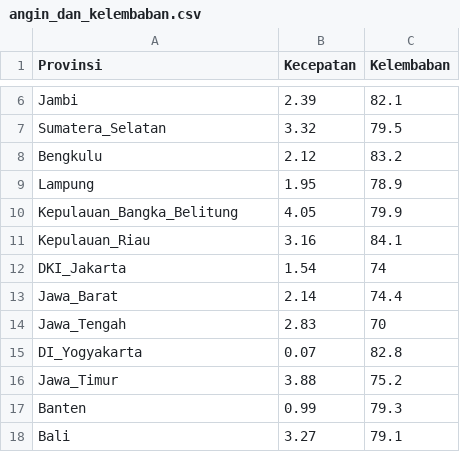
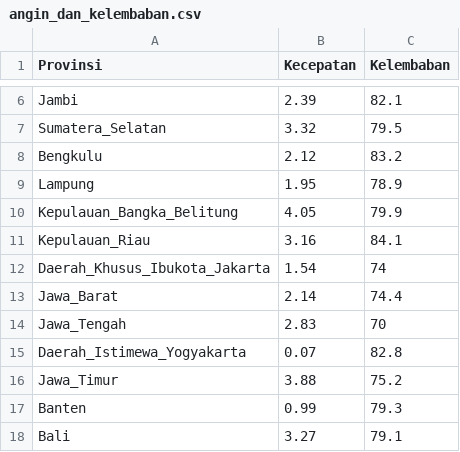
Before and after one commit to CrulQRL/SemWeb101, a CSV file: src/angin_dan_kelembaban.csv, drawn as a sheet; only a part is shown, gaps mark what is left out.

```diff
--- a/src/angin_dan_kelembaban.csv
+++ b/src/angin_dan_kelembaban.csv
@@ -11,6 +11,6 @@ Kepulauan_Bangka_Belitung,4.05,79.9
 Kepulauan_Riau,3.16,84.1
-DKI_Jakarta,1.54,74
+Daerah_Khusus_Ibukota_Jakarta,1.54,74
 Jawa_Barat,2.14,74.4
 Jawa_Tengah,2.83,70
-DI_Yogyakarta,0.07,82.8
+Daerah_Istimewa_Yogyakarta,0.07,82.8
 Jawa_Timur,3.88,75.2
```
Also changed, not shown: src/curah_hujan.csv, src/hutan.csv.
